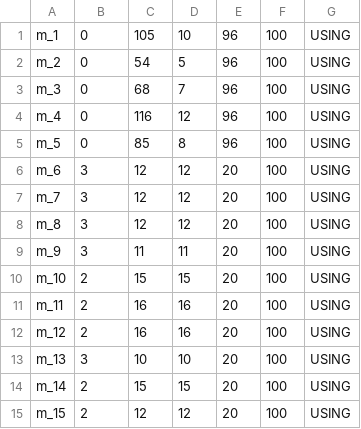
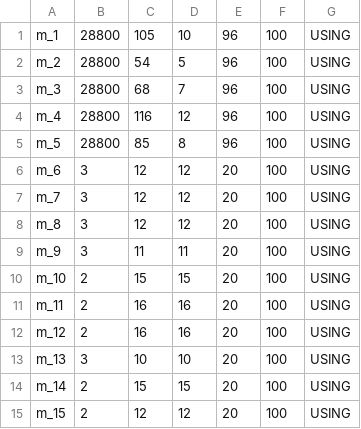
Before and after one commit to JosephSe/cluster_optimization, a CSV file: data/machine_meta_v1.csv, drawn as a sheet.

Commit message:
minor change

```diff
--- a/data/machine_meta_v1.csv
+++ b/data/machine_meta_v1.csv
@@ -1,6 +1,6 @@
-m_1,0,105,10,96,100,USING
-m_2,0,54,5,96,100,USING
-m_3,0,68,7,96,100,USING
-m_4,0,116,12,96,100,USING
-m_5,0,85,8,96,100,USING
+m_1,28800,105,10,96,100,USING
+m_2,28800,54,5,96,100,USING
+m_3,28800,68,7,96,100,USING
+m_4,28800,116,12,96,100,USING
+m_5,28800,85,8,96,100,USING
 m_6,3,12,12,20,100,USING
```
